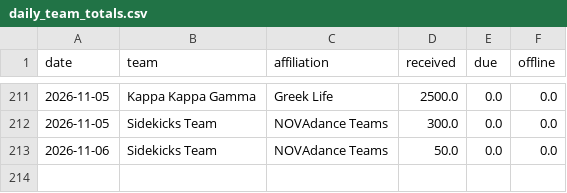
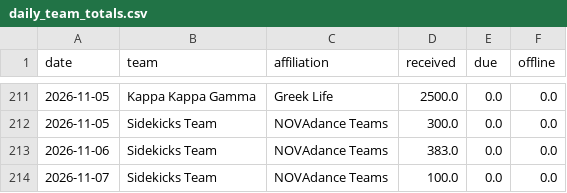
Before and after one commit to gagesoled/novadance-dashboard, a CSV file: data/daily_team_totals.csv, drawn as a sheet; only a part is shown, gaps mark what is left out.

```diff
--- a/data/daily_team_totals.csv
+++ b/data/daily_team_totals.csv
@@ -212,2 +212,3 @@ date,team,affiliation,received,due,offline
 2026-11-05,Sidekicks Team,NOVAdance Teams,300.0,0.0,0.0
-2026-11-06,Sidekicks Team,NOVAdance Teams,50.0,0.0,0.0
+2026-11-06,Sidekicks Team,NOVAdance Teams,383.0,0.0,0.0
+2026-11-07,Sidekicks Team,NOVAdance Teams,100.0,0.0,0.0
```
Also changed, not shown: data/snapshot_history.csv, data/team_snapshot.csv, 1 other file.
